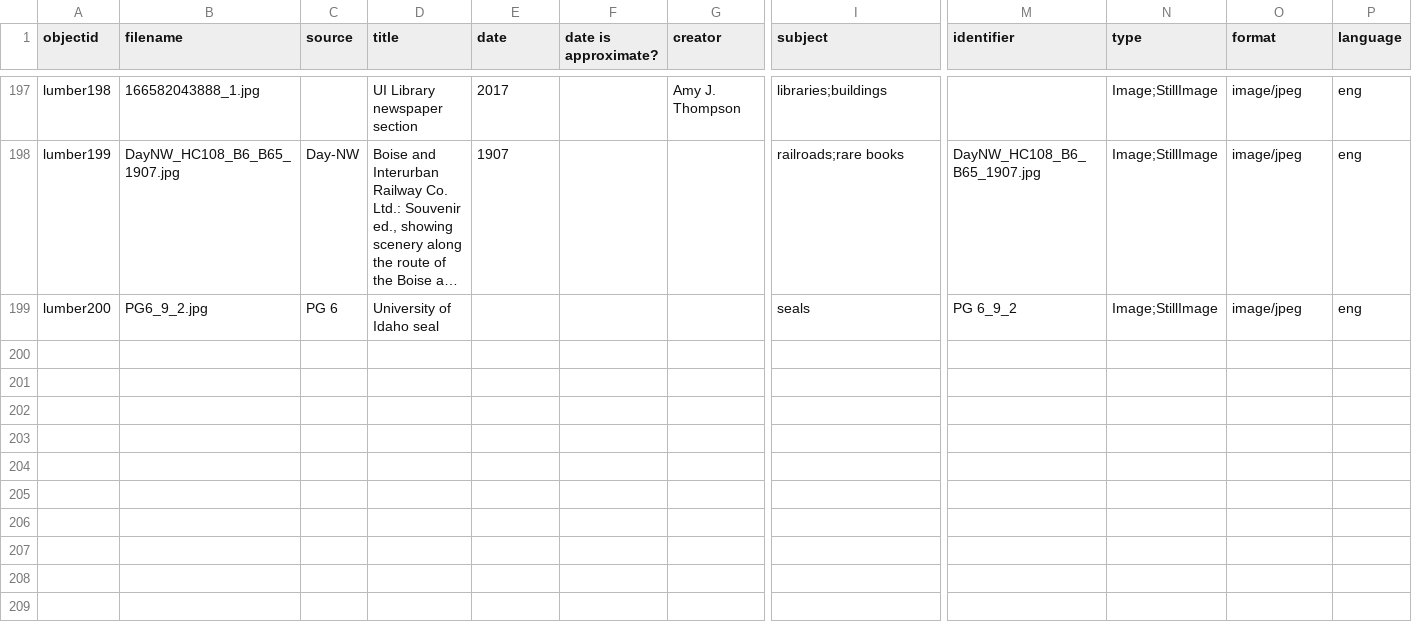
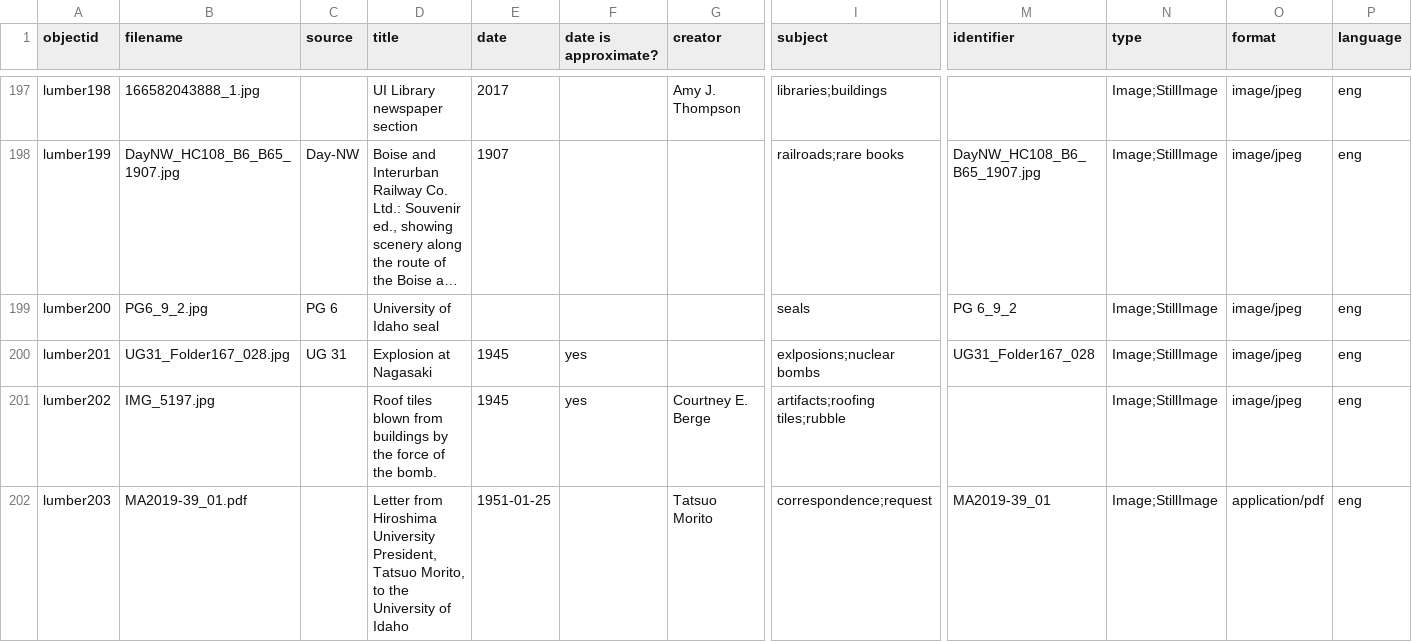
Before and after one commit to uidaholib/spec-lumber, a CSV file: _data/lumber.csv, drawn as a sheet; only a part is shown, gaps mark what is left out; long unchanged cells end in …; rows hold the shown columns only; the diff names each change by its address in the sheet, - before the commit and + after, or states it on an @@ line.

```diff
--- a/_data/lumber.csv
+++ b/_data/lumber.csv
+row 200: lumber201 | UG31_Folder167_028.jpg | UG 31 | Explosion at Nagasaki | 1945 | yes |  | exlposions;nuclear bombs | UG31_Folder167_028 | Image;StillImage | image/jpeg | eng
+row 201: lumber202 | IMG_5197.jpg |  | Roof tiles blown from buildings by the force of the bomb. | 1945 | yes | Courtney E. Berge | artifacts;roofing tiles;rubble |  | Image;StillImage | image/jpeg | eng
+row 202: lumber203 | MA2019-39_01.pdf |  | Letter from Hiroshima University President, Tatsuo Morito, to the University of Idaho | 1951-01-25 |  | Tatsuo Morito | correspondence;request | MA2019-39_01 | Image;StillImage | application/pdf | eng
```
Also changed, not shown: 3 other files.
